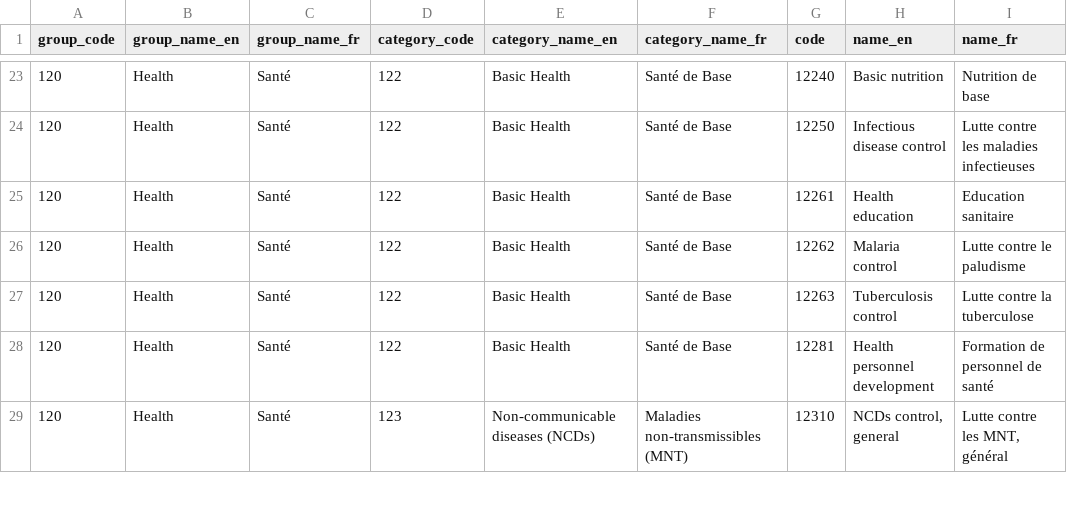
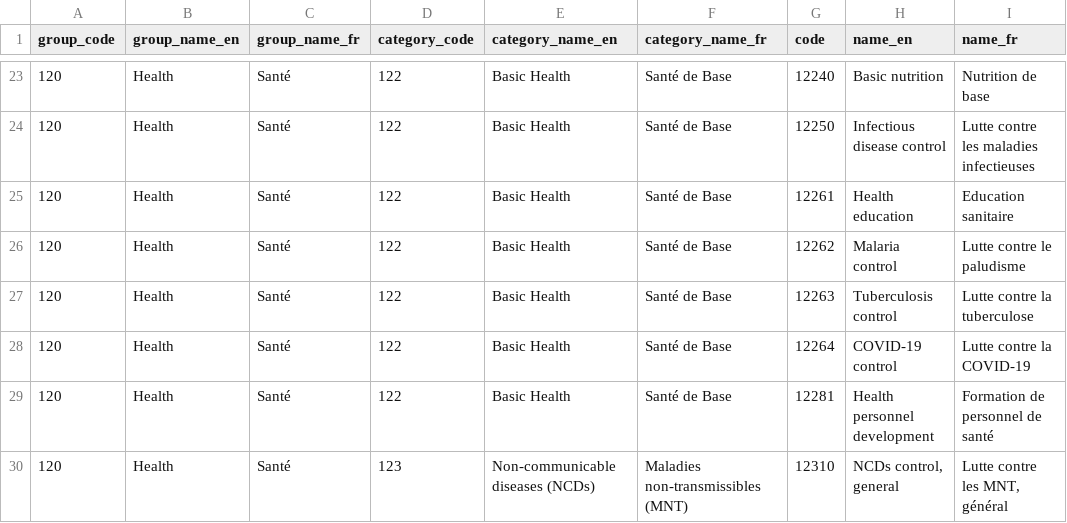
Before and after one commit to codeforIATI/dac-sector-groups, a CSV file: sectors_groups.csv, drawn as a sheet; only a part is shown, gaps mark what is left out.

Commit message:
deploy: 5c84d88f42808c0e87d2e5acef005caffb3aee17

```diff
--- a/sectors_groups.csv
+++ b/sectors_groups.csv
@@ -27,2 +27,3 @@ group_code,group_name_en,group_name_fr,category_code,category_name_en,category_n
 120,Health,Santé,122,Basic Health,Santé de Base,12263,Tuberculosis control,Lutte contre la tuberculose
+120,Health,Santé,122,Basic Health,Santé de Base,12264,COVID-19 control,Lutte contre la COVID-19
 120,Health,Santé,122,Basic Health,Santé de Base,12281,Health personnel development,Formation de personnel de santé
```
